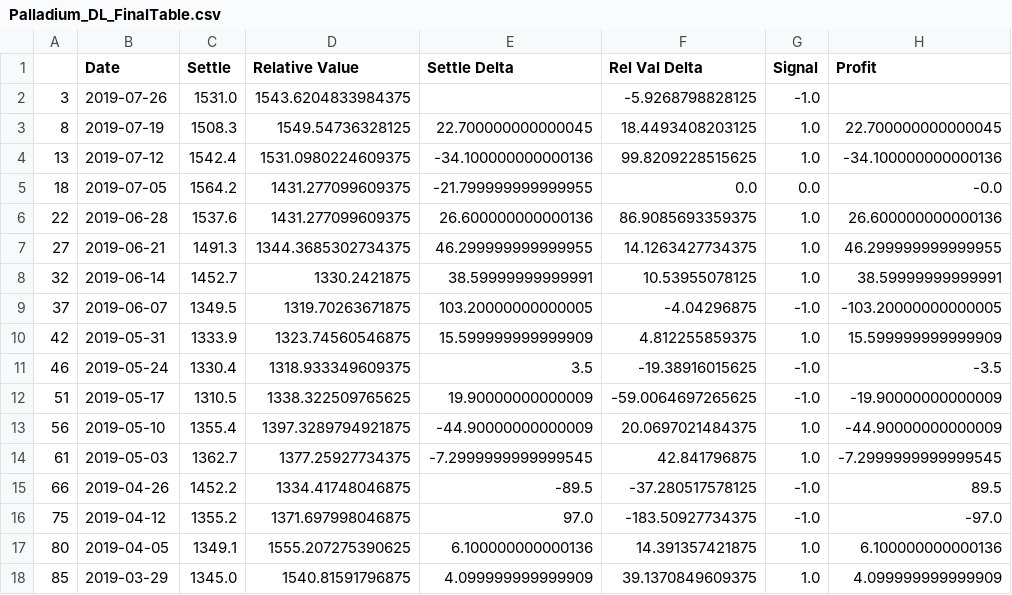
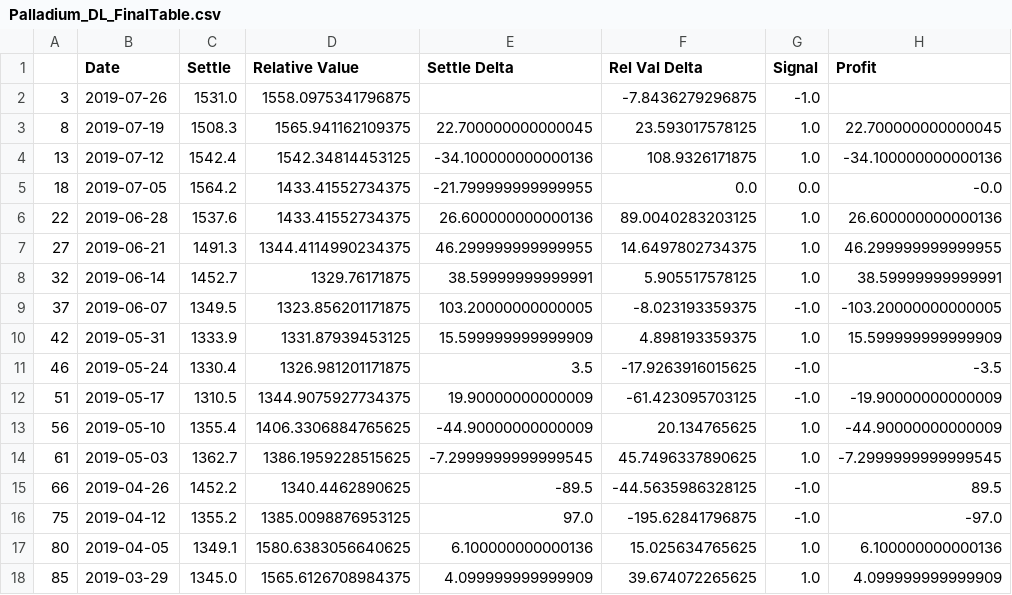
Before and after one commit to CaptainPica/Precious_Metals_Trading, a CSV file: data/csv/Palladium_DL_FinalTable.csv, drawn as a sheet; only a part is shown; the diff covers the shown part only; the diff names each change by its address in the sheet, - before the commit and + after, or states it on an @@ line.

```diff
--- a/data/csv/Palladium_DL_FinalTable.csv
+++ b/data/csv/Palladium_DL_FinalTable.csv
-D2 (Relative Value): 1543.6204833984375
+D2 (Relative Value): 1558.0975341796875
-F2 (Rel Val Delta): -5.9268798828125
+F2 (Rel Val Delta): -7.8436279296875
-D3 (Relative Value): 1549.54736328125
+D3 (Relative Value): 1565.941162109375
-F3 (Rel Val Delta): 18.4493408203125
+F3 (Rel Val Delta): 23.593017578125
-D4 (Relative Value): 1531.0980224609375
+D4 (Relative Value): 1542.34814453125
-F4 (Rel Val Delta): 99.8209228515625
+F4 (Rel Val Delta): 108.9326171875
-D5:D6 (Relative Value): 1431.277099609375
+D5:D6 (Relative Value): 1433.41552734375
-F6 (Rel Val Delta): 86.9085693359375
+F6 (Rel Val Delta): 89.0040283203125
-D7 (Relative Value): 1344.3685302734375
+D7 (Relative Value): 1344.4114990234375
-F7 (Rel Val Delta): 14.1263427734375
+F7 (Rel Val Delta): 14.6497802734375
-D8 (Relative Value): 1330.2421875
+D8 (Relative Value): 1329.76171875
-F8 (Rel Val Delta): 10.53955078125
+F8 (Rel Val Delta): 5.905517578125
-D9 (Relative Value): 1319.70263671875
+D9 (Relative Value): 1323.856201171875
-F9 (Rel Val Delta): -4.04296875
+F9 (Rel Val Delta): -8.023193359375
-D10 (Relative Value): 1323.74560546875
+D10 (Relative Value): 1331.87939453125
-F10 (Rel Val Delta): 4.812255859375
+F10 (Rel Val Delta): 4.898193359375
-D11 (Relative Value): 1318.933349609375
+D11 (Relative Value): 1326.981201171875
-F11 (Rel Val Delta): -19.38916015625
+F11 (Rel Val Delta): -17.9263916015625
-D12 (Relative Value): 1338.322509765625
+D12 (Relative Value): 1344.9075927734375
-F12 (Rel Val Delta): -59.0064697265625
+F12 (Rel Val Delta): -61.423095703125
-D13 (Relative Value): 1397.3289794921875
+D13 (Relative Value): 1406.3306884765625
-F13 (Rel Val Delta): 20.0697021484375
+F13 (Rel Val Delta): 20.134765625
-D14 (Relative Value): 1377.25927734375
+D14 (Relative Value): 1386.1959228515625
-F14 (Rel Val Delta): 42.841796875
+F14 (Rel Val Delta): 45.7496337890625
-D15 (Relative Value): 1334.41748046875
+D15 (Relative Value): 1340.4462890625
-F15 (Rel Val Delta): -37.280517578125
+F15 (Rel Val Delta): -44.5635986328125
-D16 (Relative Value): 1371.697998046875
+D16 (Relative Value): 1385.0098876953125
-F16 (Rel Val Delta): -183.50927734375
+F16 (Rel Val Delta): -195.62841796875
-D17 (Relative Value): 1555.207275390625
+D17 (Relative Value): 1580.6383056640625
-F17 (Rel Val Delta): 14.391357421875
+F17 (Rel Val Delta): 15.025634765625
-D18 (Relative Value): 1540.81591796875
+D18 (Relative Value): 1565.6126708984375
-F18 (Rel Val Delta): 39.1370849609375
+F18 (Rel Val Delta): 39.674072265625
```
Also changed, not shown: 33 edited cells elsewhere in this file, data/csv/Gold_DL_FinalTable.csv, data/csv/Platinum_DL_FinalTable.csv, 18 other files.
